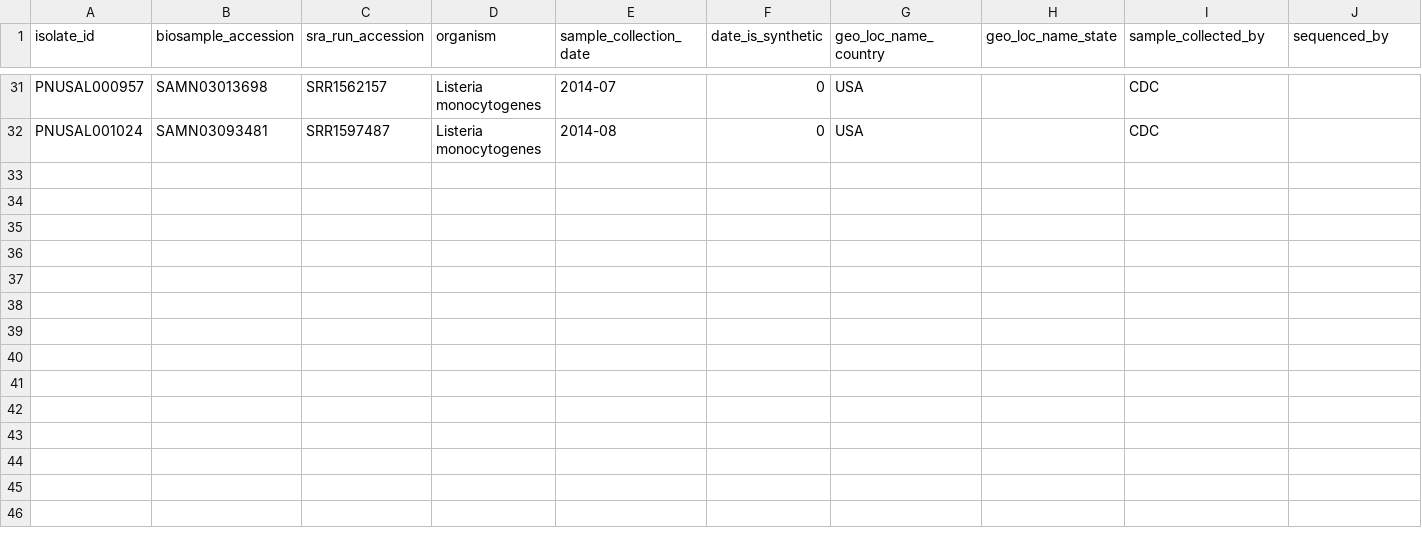
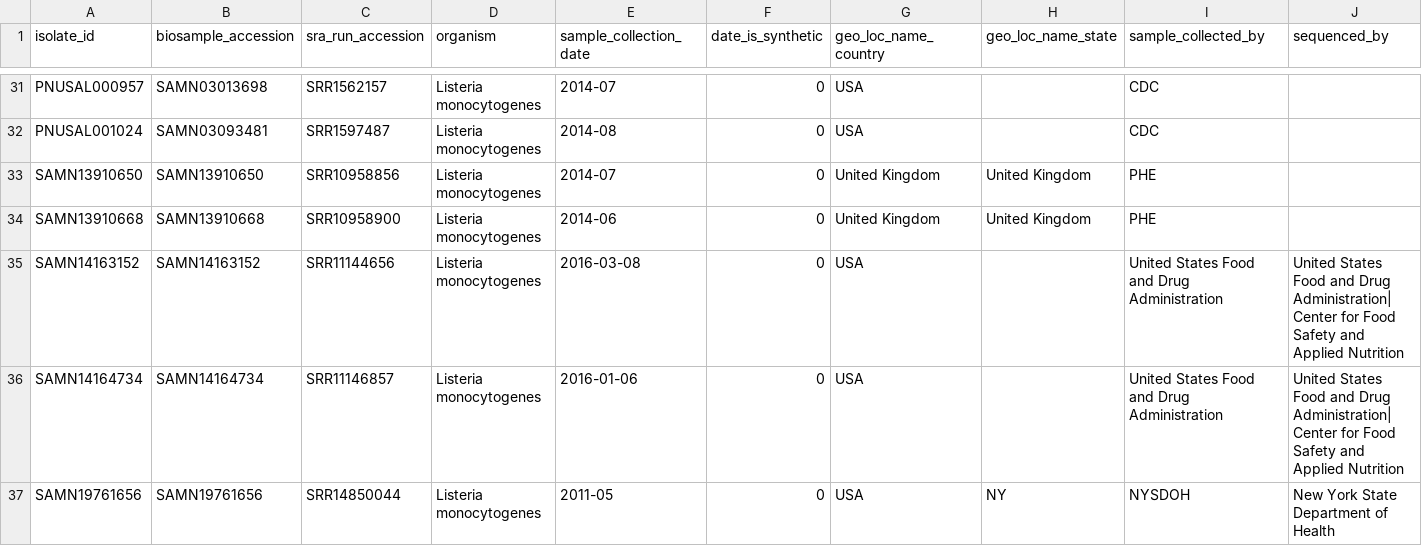
Before and after one commit to biowei/listeria-surveillance-demo, a TSV file: data/metadata.tsv, drawn as a sheet; only a part is shown, gaps mark what is left out; rows hold the shown columns only; the diff names each change by its address in the sheet, - before the commit and + after, or states it on an @@ line.

```diff
--- a/data/metadata.tsv
+++ b/data/metadata.tsv
+row 33: SAMN13910650 | SAMN13910650 | SRR10958856 | Listeria monocytogenes | 2014-07 | 0 | United Kingdom | United Kingdom | PHE
+row 34: SAMN13910668 | SAMN13910668 | SRR10958900 | Listeria monocytogenes | 2014-06 | 0 | United Kingdom | United Kingdom | PHE
+row 35: SAMN14163152 | SAMN14163152 | SRR11144656 | Listeria monocytogenes | 2016-03-08 | 0 | USA |  | United States Food and Drug Administration | United States Food and Drug Administration| Center for Food Safety and Applied Nutrition
+row 36: SAMN14164734 | SAMN14164734 | SRR11146857 | Listeria monocytogenes | 2016-01-06 | 0 | USA |  | United States Food and Drug Administration | United States Food and Drug Administration| Center for Food Safety and Applied Nutrition
+row 37: SAMN19761656 | SAMN19761656 | SRR14850044 | Listeria monocytogenes | 2011-05 | 0 | USA | NY | NYSDOH | New York State Department of Health
```
Also changed, not shown: data/ena_catalogue.tsv, data/staging_manifest.tsv.
